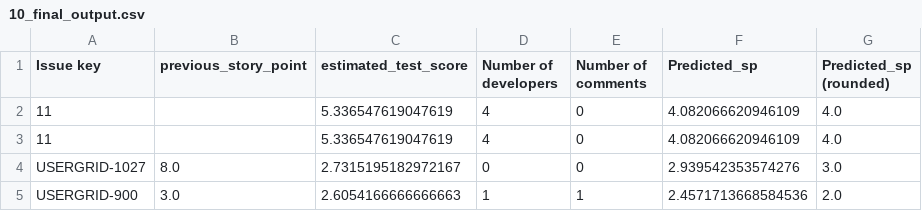
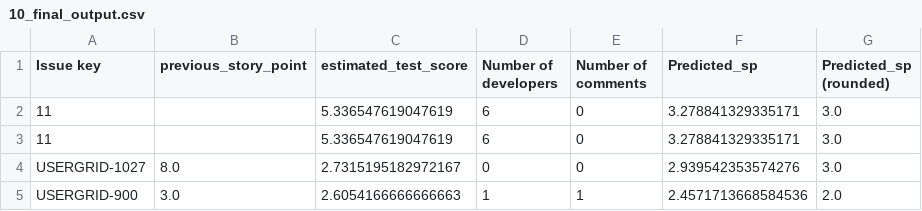
Before and after one commit to kelumsampath/FYP_FLASK_Back, a CSV file: csv/SinglePrediction/10_final_output.csv, drawn as a sheet; only a part is shown.

```diff
--- a/csv/SinglePrediction/10_final_output.csv
+++ b/csv/SinglePrediction/10_final_output.csv
@@ -1,4 +1,4 @@
 Issue key,previous_story_point,estimated_test_score,Number of developers,Number of comments,Predicted_sp,Predicted_sp (rounded)
-11,,5.336547619047619,4,0,4.082066620946109,4.0
-11,,5.336547619047619,4,0,4.082066620946109,4.0
+11,,5.336547619047619,6,0,3.278841329335171,3.0
+11,,5.336547619047619,6,0,3.278841329335171,3.0
 USERGRID-1027,8.0,2.7315195182972167,0,0,2.939542353574276,3.0
```
Also changed, not shown: csv/SinglePrediction/9_input_datset2.csv, 3 other files.
